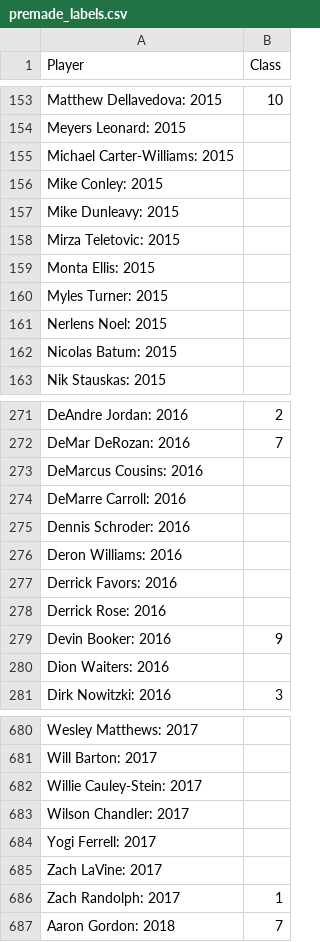
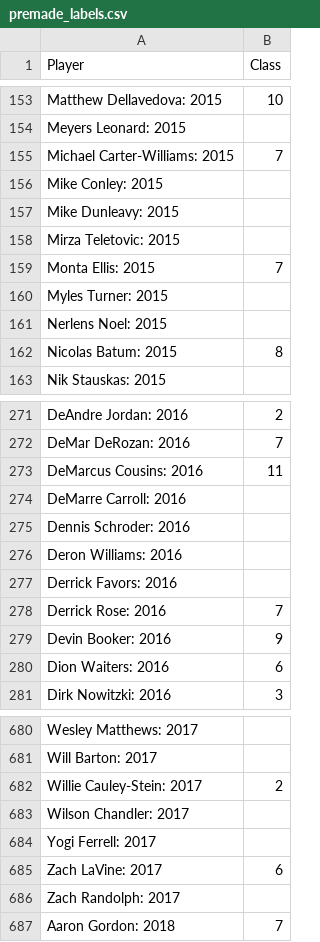
Before and after one commit to hoganbyun/NBA-Player-Classification, a CSV file: data/premade_labels.csv, drawn as a sheet; only a part is shown, gaps mark what is left out; the diff covers the shown part only.

```diff
--- a/data/premade_labels.csv
+++ b/data/premade_labels.csv
@@ -154,3 +154,3 @@ Matthew Dellavedova: 2015,10
 Meyers Leonard: 2015,
-Michael Carter-Williams: 2015,
+Michael Carter-Williams: 2015,7
 Mike Conley: 2015,
@@ -158,6 +158,6 @@ Mike Dunleavy: 2015,
 Mirza Teletovic: 2015,
-Monta Ellis: 2015,
+Monta Ellis: 2015,7
 Myles Turner: 2015,
 Nerlens Noel: 2015,
-Nicolas Batum: 2015,
+Nicolas Batum: 2015,8
 Nik Stauskas: 2015,
@@ -272,3 +272,3 @@ DeAndre Jordan: 2016,2
 DeMar DeRozan: 2016,7
-DeMarcus Cousins: 2016,
+DeMarcus Cousins: 2016,11
 DeMarre Carroll: 2016,
@@ -277,5 +277,5 @@ Deron Williams: 2016,
 Derrick Favors: 2016,
-Derrick Rose: 2016,
+Derrick Rose: 2016,7
 Devin Booker: 2016,9
-Dion Waiters: 2016,
+Dion Waiters: 2016,6
 Dirk Nowitzki: 2016,3
@@ -681,7 +681,7 @@ Wesley Matthews: 2017,
 Will Barton: 2017,
-Willie Cauley-Stein: 2017,
+Willie Cauley-Stein: 2017,2
 Wilson Chandler: 2017,
 Yogi Ferrell: 2017,
-Zach LaVine: 2017,
-Zach Randolph: 2017,1
+Zach LaVine: 2017,6
+Zach Randolph: 2017,
 Aaron Gordon: 2018,7
```
Also changed, not shown: 128 edited cells elsewhere in this file, 4 other files.
